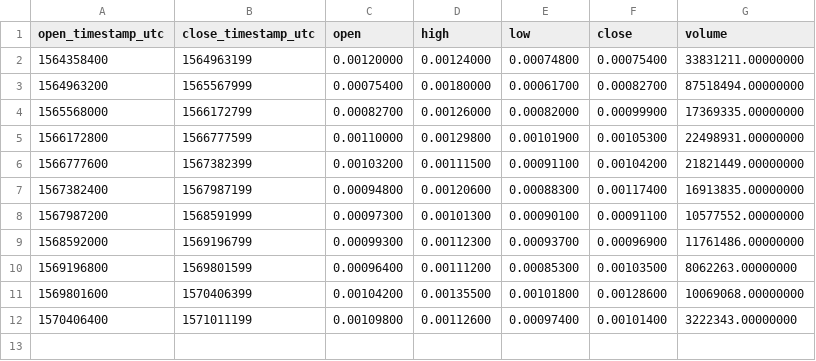
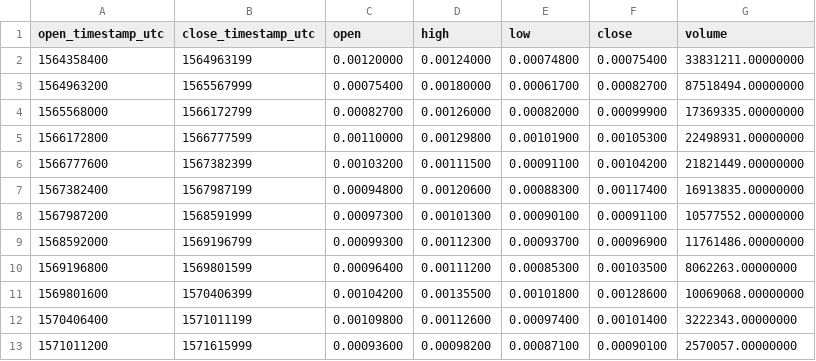
Before and after one commit to cryptobigbro/binance-COSBNB, a CSV file: binance-COSBNB-1w.csv, drawn as a sheet.

```diff
--- a/binance-COSBNB-1w.csv
+++ b/binance-COSBNB-1w.csv
@@ -12 +12,2 @@ open_timestamp_utc,close_timestamp_utc,open,high,low,close,volume
 1570406400,1571011199,0.00109800,0.00112600,0.00097400,0.00101400,3222343.00000000
+1571011200,1571615999,0.00093600,0.00098200,0.00087100,0.00090100,2570057.00000000
```
Also changed, not shown: binance-COSBNB-1d.csv, binance-COSBNB-1h.csv.
